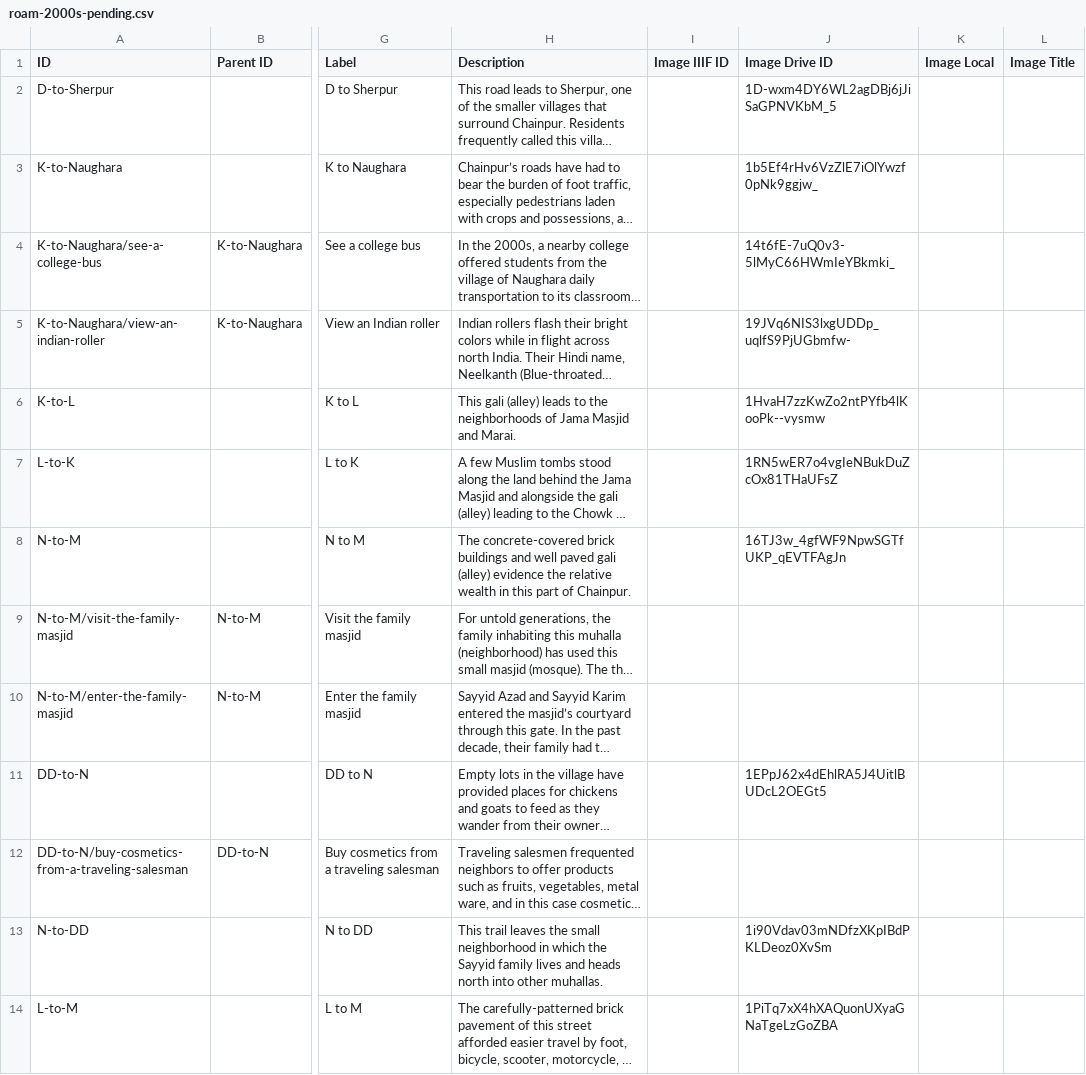
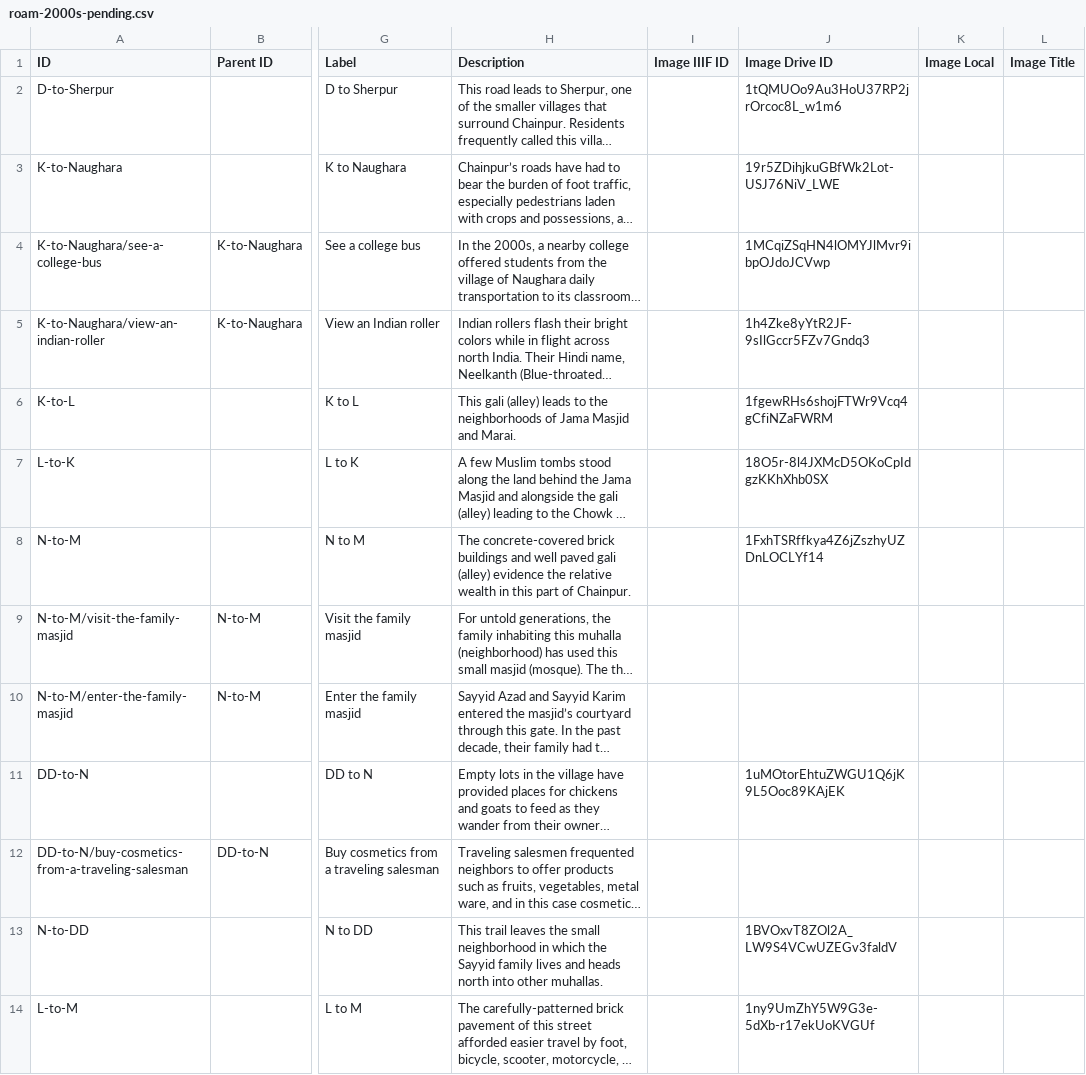
Before and after one commit to deenopsmh/virtual-village, a CSV file: data/roam-2000s-pending.csv, drawn as a sheet; only a part is shown, gaps mark what is left out; long unchanged cells end in …; the diff names each change by its address in the sheet, - before the commit and + after, or states it on an @@ line.

```diff
--- a/data/roam-2000s-pending.csv
+++ b/data/roam-2000s-pending.csv
-J2 (Image Drive ID): 1D-wxm4DY6WL2agDBj6jJiSaGPNVKbM_5
+J2 (Image Drive ID): 1tQMUOo9Au3HoU37RP2jrOrcoc8L_w1m6
-J3 (Image Drive ID): 1b5Ef4rHv6VzZlE7iOlYwzf0pNk9ggjw_
+J3 (Image Drive ID): 19r5ZDihjkuGBfWk2Lot-USJ76NiV_LWE
-J4 (Image Drive ID): 14t6fE-7uQ0v3-5lMyC66HWmIeYBkmki_
+J4 (Image Drive ID): 1MCqiZSqHN4lOMYJlMvr9ibpOJdoJCVwp
-J5 (Image Drive ID): 19JVq6NIS3lxgUDDp_uqlfS9PjUGbmfw-
+J5 (Image Drive ID): 1h4Zke8yYtR2JF-9sIlGccr5FZv7Gndq3
-J6 (Image Drive ID): 1HvaH7zzKwZo2ntPYfb4lKooPk--vysmw
+J6 (Image Drive ID): 1fgewRHs6shojFTWr9Vcq4gCfiNZaFWRM
-J7 (Image Drive ID): 1RN5wER7o4vgIeNBukDuZcOx81THaUFsZ
+J7 (Image Drive ID): 18O5r-8l4JXMcD5OKoCpIdgzKKhXhb0SX
-J8 (Image Drive ID): 16TJ3w_4gfWF9NpwSGTfUKP_qEVTFAgJn
+J8 (Image Drive ID): 1FxhTSRffkya4Z6jZszhyUZDnLOCLYf14
-J11 (Image Drive ID): 1EPpJ62x4dEhlRA5J4UitlBUDcL2OEGt5
+J11 (Image Drive ID): 1uMOtorEhtuZWGU1Q6jK9L5Ooc89KAjEK
-J13 (Image Drive ID): 1i90Vdav03mNDfzXKpIBdPKLDeoz0XvSm
+J13 (Image Drive ID): 1BVOxvT8ZOl2A_LW9S4VCwUZEGv3faldV
-J14 (Image Drive ID): 1PiTq7xX4hXAQuonUXyaGNaTgeLzGoZBA
+J14 (Image Drive ID): 1ny9UmZhY5W9G3e-5dXb-r17ekUoKVGUf
```
Also changed, not shown: 2 other files.
